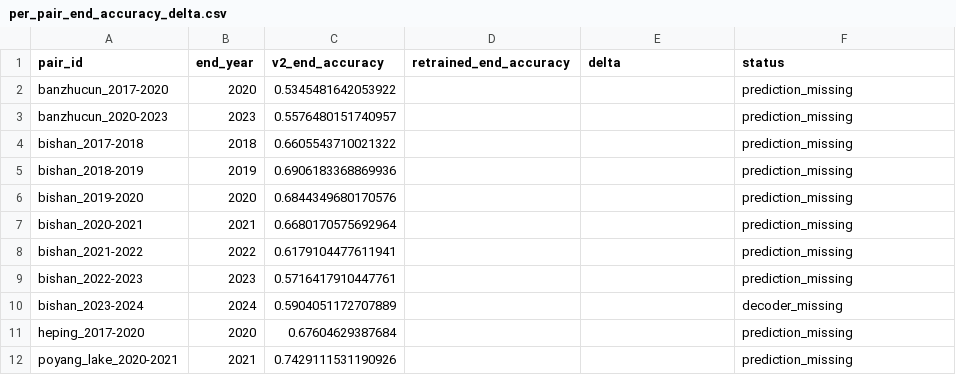
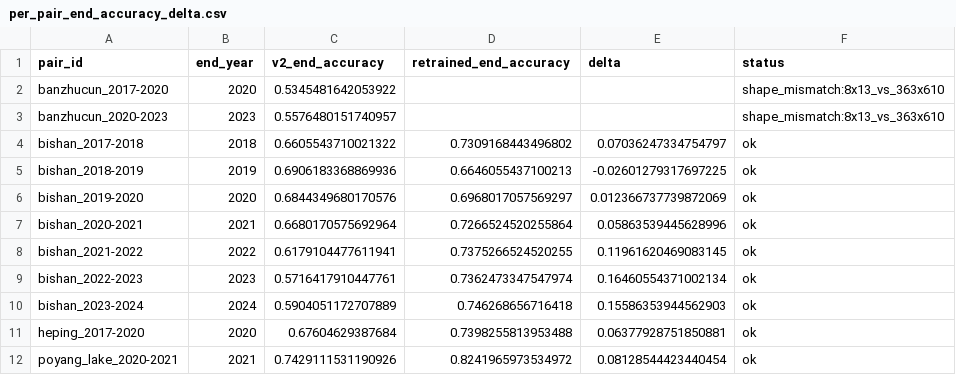
Before and after one commit to zhouning/paper58-geofm-world-model-rl, a CSV file: experiments/macos_r2/results/e4_per_year_decoder/per_pair_end_accuracy_delta.csv, drawn as a sheet.

```diff
--- a/experiments/macos_r2/results/e4_per_year_decoder/per_pair_end_accuracy_delta.csv
+++ b/experiments/macos_r2/results/e4_per_year_decoder/per_pair_end_accuracy_delta.csv
@@ -1,12 +1,12 @@
 pair_id,end_year,v2_end_accuracy,retrained_end_accuracy,delta,status
-banzhucun_2017-2020,2020,0.5345481642053922,,,prediction_missing
-banzhucun_2020-2023,2023,0.5576480151740957,,,prediction_missing
-bishan_2017-2018,2018,0.6605543710021322,,,prediction_missing
-bishan_2018-2019,2019,0.6906183368869936,,,prediction_missing
-bishan_2019-2020,2020,0.6844349680170576,,,prediction_missing
-bishan_2020-2021,2021,0.6680170575692964,,,prediction_missing
-bishan_2021-2022,2022,0.6179104477611941,,,prediction_missing
-bishan_2022-2023,2023,0.5716417910447761,,,prediction_missing
-bishan_2023-2024,2024,0.5904051172707889,,,decoder_missing
-heping_2017-2020,2020,0.67604629387684,,,prediction_missing
-poyang_lake_2020-2021,2021,0.7429111531190926,,,prediction_missing
+banzhucun_2017-2020,2020,0.5345481642053922,,,shape_mismatch:8x13_vs_363x610
+banzhucun_2020-2023,2023,0.5576480151740957,,,shape_mismatch:8x13_vs_363x610
+bishan_2017-2018,2018,0.6605543710021322,0.7309168443496802,0.07036247334754797,ok
+bishan_2018-2019,2019,0.6906183368869936,0.6646055437100213,-0.02601279317697225,ok
+bishan_2019-2020,2020,0.6844349680170576,0.6968017057569297,0.012366737739872069,ok
+bishan_2020-2021,2021,0.6680170575692964,0.7266524520255864,0.05863539445628996,ok
+bishan_2021-2022,2022,0.6179104477611941,0.7375266524520255,0.11961620469083145,ok
+bishan_2022-2023,2023,0.5716417910447761,0.7362473347547974,0.16460554371002134,ok
+bishan_2023-2024,2024,0.5904051172707889,0.746268656716418,0.15586353944562903,ok
+heping_2017-2020,2020,0.67604629387684,0.7398255813953488,0.06377928751850881,ok
+poyang_lake_2020-2021,2021,0.7429111531190926,0.8241965973534972,0.08128544423440454,ok
```
Also changed, not shown: experiments/macos_r2/results/e3_multistep/multistep_all_areas.csv, experiments/macos_r2/results/e4_per_year_decoder/decoder_by_year.csv, 14 other files.
